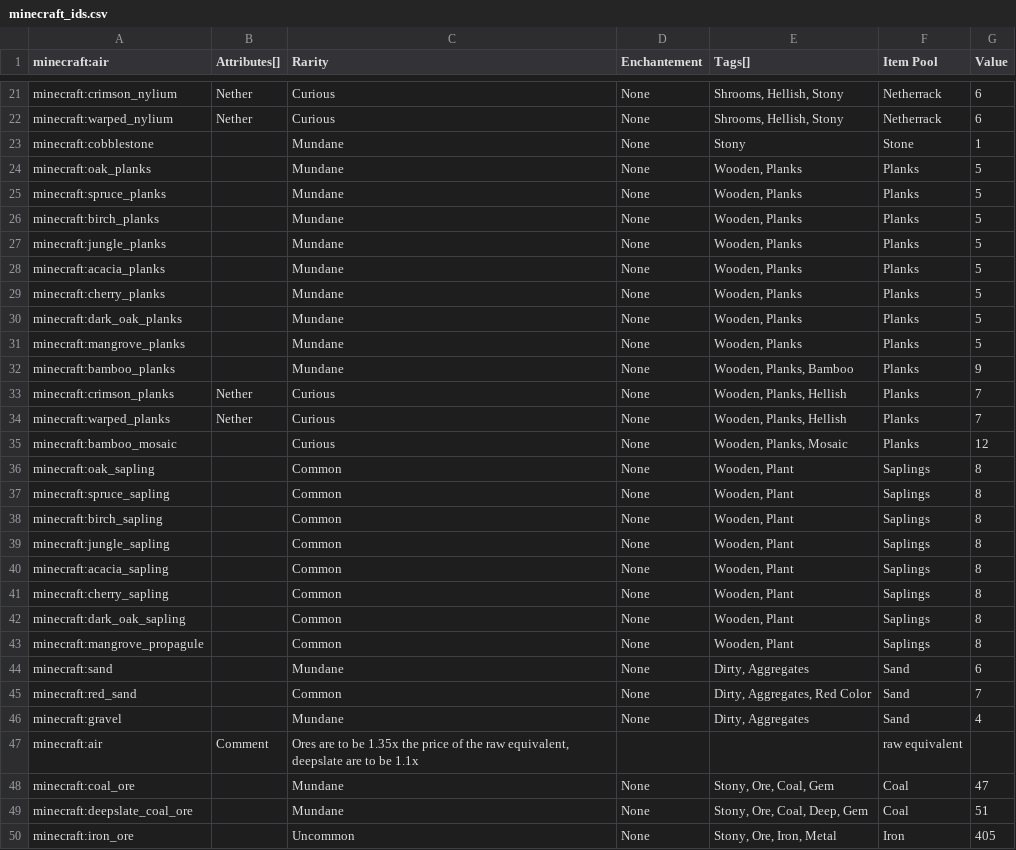
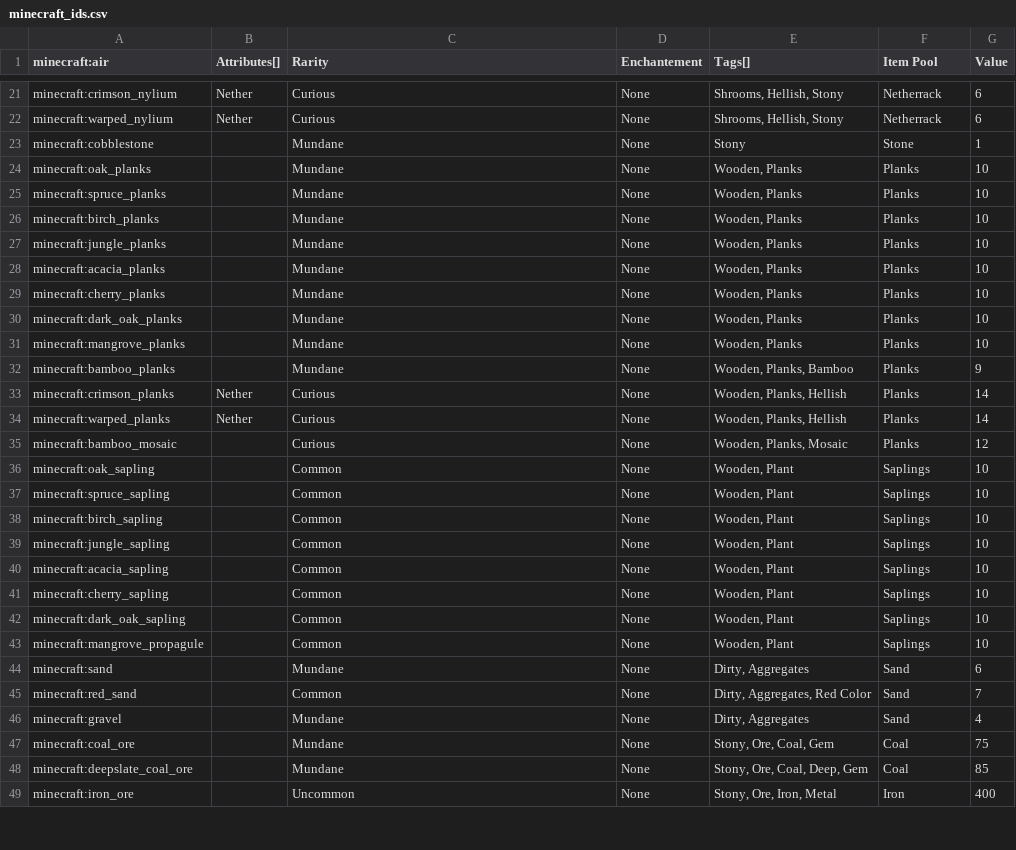
Before and after one commit to Nullify2804/autoquest-mods, a CSV file: minecraft_ids.csv, drawn as a sheet; only a part is shown, gaps mark what is left out; the diff covers the shown part only.

```diff
--- a/minecraft_ids.csv
+++ b/minecraft_ids.csv
@@ -23,22 +23,22 @@ minecraft:warped_nylium,Nether,Curious,None,"Shrooms, Hellish, Stony",Netherrack
 minecraft:cobblestone,,Mundane,None,Stony,Stone,1
-minecraft:oak_planks,,Mundane,None,"Wooden, Planks",Planks,5
-minecraft:spruce_planks,,Mundane,None,"Wooden, Planks",Planks,5
-minecraft:birch_planks,,Mundane,None,"Wooden, Planks",Planks,5
-minecraft:jungle_planks,,Mundane,None,"Wooden, Planks",Planks,5
-minecraft:acacia_planks,,Mundane,None,"Wooden, Planks",Planks,5
-minecraft:cherry_planks,,Mundane,None,"Wooden, Planks",Planks,5
-minecraft:dark_oak_planks,,Mundane,None,"Wooden, Planks",Planks,5
-minecraft:mangrove_planks,,Mundane,None,"Wooden, Planks",Planks,5
+minecraft:oak_planks,,Mundane,None,"Wooden, Planks",Planks,10
+minecraft:spruce_planks,,Mundane,None,"Wooden, Planks",Planks,10
+minecraft:birch_planks,,Mundane,None,"Wooden, Planks",Planks,10
+minecraft:jungle_planks,,Mundane,None,"Wooden, Planks",Planks,10
+minecraft:acacia_planks,,Mundane,None,"Wooden, Planks",Planks,10
+minecraft:cherry_planks,,Mundane,None,"Wooden, Planks",Planks,10
+minecraft:dark_oak_planks,,Mundane,None,"Wooden, Planks",Planks,10
+minecraft:mangrove_planks,,Mundane,None,"Wooden, Planks",Planks,10
 minecraft:bamboo_planks,,Mundane,None,"Wooden, Planks, Bamboo",Planks,9
-minecraft:crimson_planks,Nether,Curious,None,"Wooden, Planks, Hellish",Planks,7
-minecraft:warped_planks,Nether,Curious,None,"Wooden, Planks, Hellish",Planks,7
+minecraft:crimson_planks,Nether,Curious,None,"Wooden, Planks, Hellish",Planks,14
+minecraft:warped_planks,Nether,Curious,None,"Wooden, Planks, Hellish",Planks,14
 minecraft:bamboo_mosaic,,Curious,None,"Wooden, Planks, Mosaic",Planks,12
-minecraft:oak_sapling,,Common,None,"Wooden, Plant",Saplings,8
-minecraft:spruce_sapling,,Common,None,"Wooden, Plant",Saplings,8
-minecraft:birch_sapling,,Common,None,"Wooden, Plant",Saplings,8
-minecraft:jungle_sapling,,Common,None,"Wooden, Plant",Saplings,8
-minecraft:acacia_sapling,,Common,None,"Wooden, Plant",Saplings,8
-minecraft:cherry_sapling,,Common,None,"Wooden, Plant",Saplings,8
-minecraft:dark_oak_sapling,,Common,None,"Wooden, Plant",Saplings,8
-minecraft:mangrove_propagule,,Common,None,"Wooden, Plant",Saplings,8
+minecraft:oak_sapling,,Common,None,"Wooden, Plant",Saplings,10
+minecraft:spruce_sapling,,Common,None,"Wooden, Plant",Saplings,10
+minecraft:birch_sapling,,Common,None,"Wooden, Plant",Saplings,10
+minecraft:jungle_sapling,,Common,None,"Wooden, Plant",Saplings,10
+minecraft:acacia_sapling,,Common,None,"Wooden, Plant",Saplings,10
+minecraft:cherry_sapling,,Common,None,"Wooden, Plant",Saplings,10
+minecraft:dark_oak_sapling,,Common,None,"Wooden, Plant",Saplings,10
+minecraft:mangrove_propagule,,Common,None,"Wooden, Plant",Saplings,10
 minecraft:sand,,Mundane,None,"Dirty, Aggregates",Sand,6
@@ -46,5 +46,4 @@ minecraft:red_sand,,Common,None,"Dirty, Aggregates, Red Color",Sand,7
 minecraft:gravel,,Mundane,None,"Dirty, Aggregates",Sand,4
-minecraft:air,Comment,"Ores are to be 1.35x the price of the raw equivalent, deepslate are to be 1.1x",,,raw equivalent,
-minecraft:coal_ore,,Mundane,None,"Stony, Ore, Coal, Gem",Coal,47
-minecraft:deepslate_coal_ore,,Mundane,None,"Stony, Ore, Coal, Deep, Gem",Coal,51
-minecraft:iron_ore,,Uncommon,None,"Stony, Ore, Iron, Metal",Iron,405
+minecraft:coal_ore,,Mundane,None,"Stony, Ore, Coal, Gem",Coal,75
+minecraft:deepslate_coal_ore,,Mundane,None,"Stony, Ore, Coal, Deep, Gem",Coal,85
+minecraft:iron_ore,,Uncommon,None,"Stony, Ore, Iron, Metal",Iron,400
```
Also changed, not shown: 2 added rows, 1 removed row and 106 edited cells elsewhere in this file.
